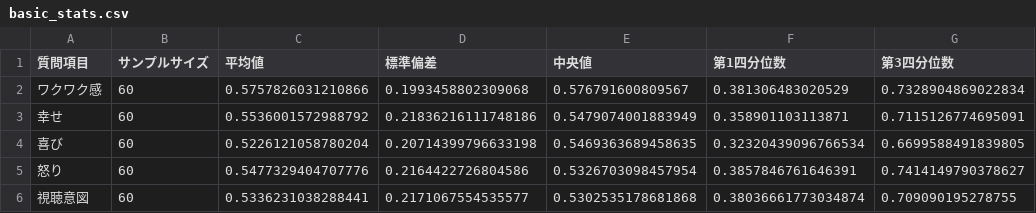
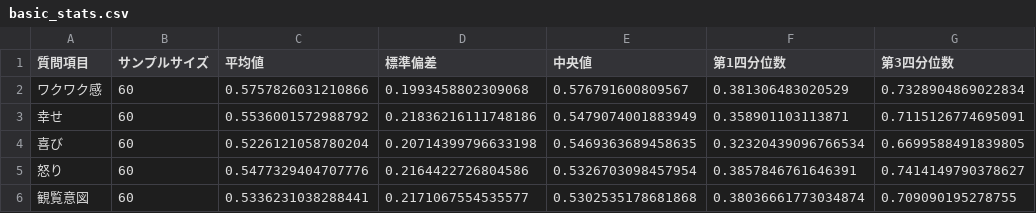
Before and after one commit to nshrhm/jaciii2025, a CSV file: sample_output/ja/data/basic_stats.csv, drawn as a sheet; only a part is shown; the diff names each change by its address in the sheet, - before the commit and + after, or states it on an @@ line.

```diff
--- a/sample_output/ja/data/basic_stats.csv
+++ b/sample_output/ja/data/basic_stats.csv
-A6 (質問項目): 視聴意図
+A6 (質問項目): 観覧意図
```
Also changed, not shown: sample_output/ja/data/basic_stats_ja.csv, sample_output/ja/data/basic_stats_sg.csv, 21 other files.
